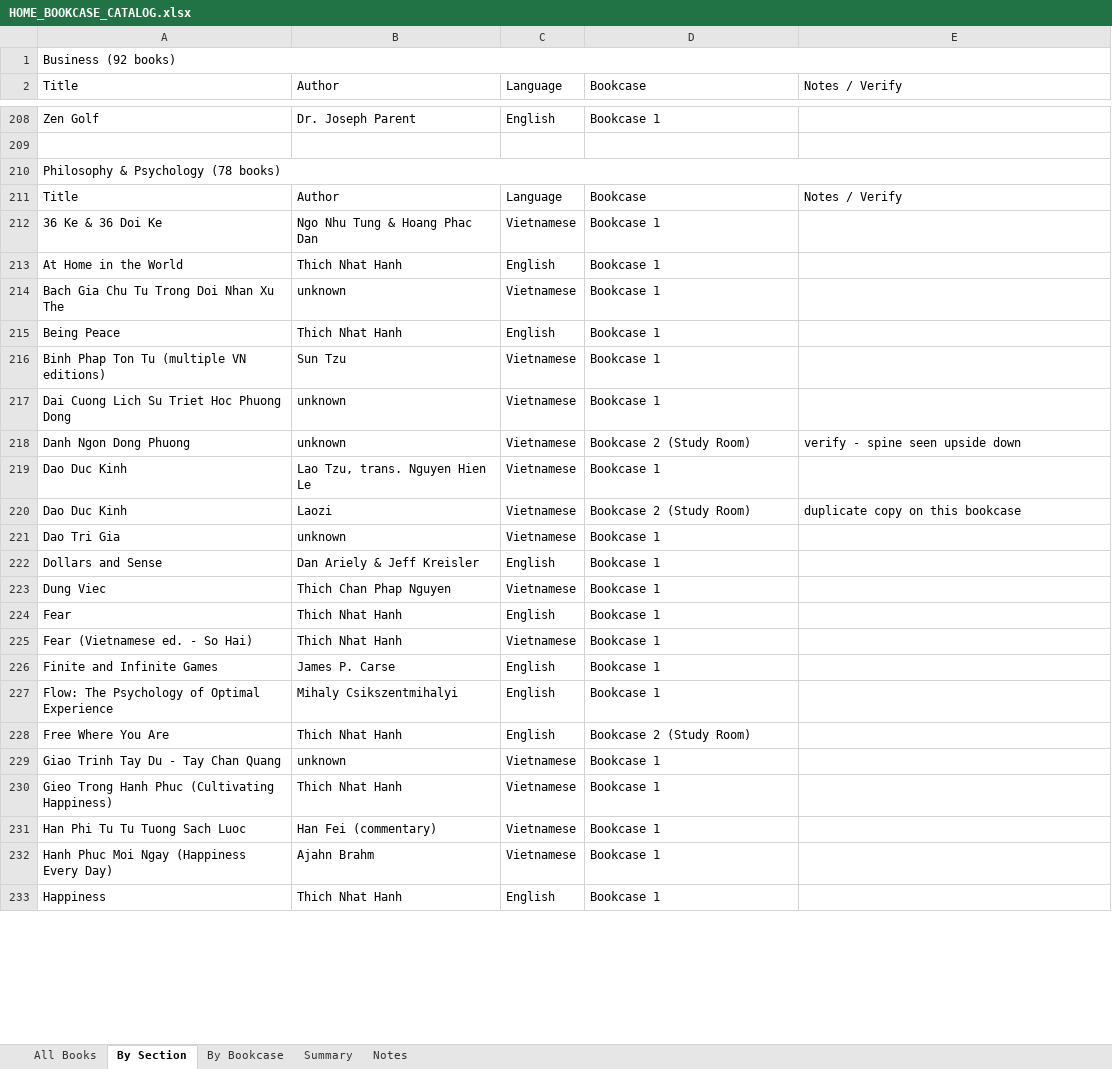
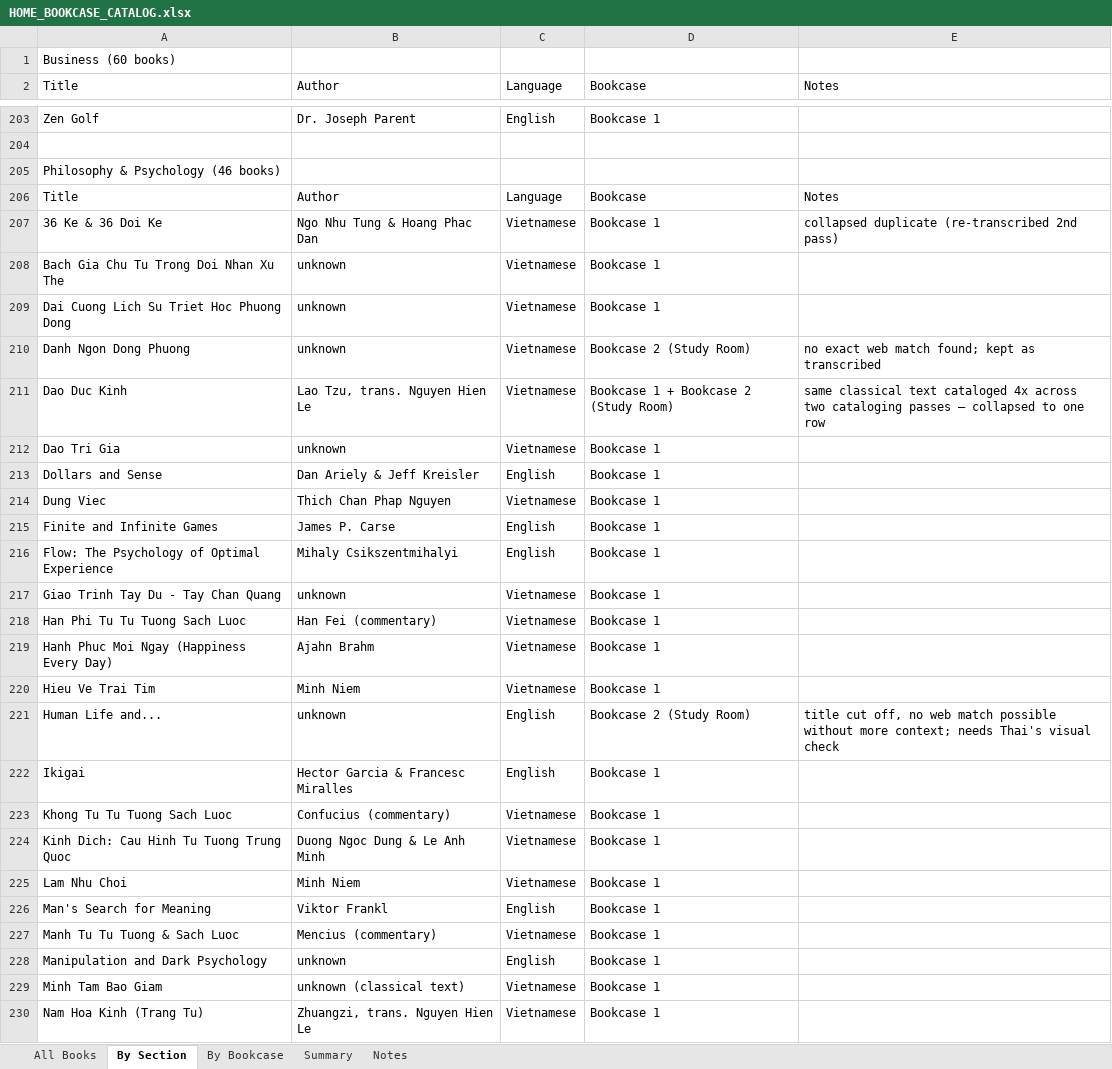
Before and after one commit to AbundanceCitadel/book-library-app, an Excel workbook: docs/HOME_BOOKCASE_CATALOG.xlsx, sheet By Section, drawn as a sheet; only a part is shown, gaps mark what is left out; the shorter side is filled out with more unchanged rows; values as stored, in another font and other column widths than the file's, no cell formats; removed rows and columns are numbered as before the commit, all else as after; the diff covers the shown part only; the diff names each change by its address in the sheet, - before the commit and + after, or states it on an @@ line.

Commit message:
Session 6: catalog cleanup (dedup+verify+taxonomy), library-scale feature, 16-book content batch
- Dedup: 409 -> 376 unique catalog titles (exact + fuzzy pass)
- Web-verified 34 flagged/ambiguous catalog titles
- Taxonomy: split Business into Business/Marketing/Sales; added Thich Nhat Hanh and Wine categories (12 -> 16 total)
- Added mortgage tag for Finance & Investing books
- Regenerated docs/HOME_BOOKCASE_CATALOG.xlsx and HOME_BOOKCASE_CATALOG_review.docx
- Updated SCHEMA.md, PROJECT_BRIEF.md, DESIGN_SYSTEM.md, lib/books.ts for new taxonomy
- Added library-scale feature: content/catalog.json + home page stats strip + per-category unwritten-title lists
- Wrote 16 new book entries spanning all new categories (32 total books now)
- npm run build verified clean (53 static pages)

See DECISIONS.md #66-74 and ROADMAP.md Stage 7 Session 6 update for full detail.

```diff
--- a/docs/HOME_BOOKCASE_CATALOG.xlsx (sheet By Section)
+++ b/docs/HOME_BOOKCASE_CATALOG.xlsx (sheet By Section)
-A1 (Title): Business (92 books)
+A1 (Title): Business (60 books)
-A1:E1 merged
-E2: Notes / Verify
+E2: Notes
-A205 (Title): Philosophy & Psychology (78 books)
+A205 (Title): Philosophy & Psychology (46 books)
-A210:E210 merged
-E206 (Notes): Notes / Verify
+E206 (Notes): Notes
-E207 (Notes): (empty)
+E207 (Notes): collapsed duplicate (re-transcribed 2nd pass)
@@ row 213 moved to row 256: At Home in the World @@
@@ row 215 moved to row 257: Being Peace @@
-row 216: Binh Phap Ton Tu (multiple VN editions) | Sun Tzu | Vietnamese | Bookcase 1
-E210 (Notes): verify - spine seen upside down
+E210 (Notes): no exact web match found; kept as transcribed
-D211 (Bookcase): Bookcase 1
+D211 (Bookcase): Bookcase 1 + Bookcase 2 (Study Room)
-E211 (Notes): (empty)
+E211 (Notes): same classical text cataloged 4x across two cataloging passes — collapsed to one row
-row 220: Dao Duc Kinh | Laozi | Vietnamese | Bookcase 2 (Study Room) | duplicate copy on this bookcase
-row 224: Fear | Thich Nhat Hanh | English | Bookcase 1
-row 225: Fear (Vietnamese ed. - So Hai) | Thich Nhat Hanh | Vietnamese | Bookcase 1
@@ row 228 moved to row 259: Free Where You Are @@
@@ row 230 moved to row 260: Gieo Trong Hanh Phuc (Cultivating Happin… @@
@@ row 234 moved to row 220: Hieu Ve Trai Tim @@
+row 221: Human Life and... | unknown | English | Bookcase 2 (Study Room) | title cut off, no web match possible without more context; needs Thai's visual check
@@ row 241 moved to row 222: Ikigai @@
@@ row 242 moved to row 223: Khong Tu Tu Tuong Sach Luoc @@
@@ row 243 moved to row 224: Kinh Dich: Cau Hinh Tu Tuong Trung Quoc @@
@@ row 244 moved to row 225: Lam Nhu Choi @@
@@ row 248 moved to row 226: Man's Search for Meaning @@
@@ row 249 moved to row 227: Manh Tu Tu Tuong & Sach Luoc @@
@@ row 250 moved to row 228: Manipulation and Dark Psychology @@
@@ row 251 moved to row 229: Minh Tam Bao Giam @@
@@ row 252 moved to row 230: Nam Hoa Kinh (Trang Tu) @@
```
Also changed, not shown: 38 added rows, 56 removed rows, 49 moved rows, 61 edited cells and merged cells elsewhere in this sheet, sheet All Books, sheet By Bookcase, sheet Summary, sheet Notes, cell formats, formulas that keep their value, charts or pictures, 28 other files.
